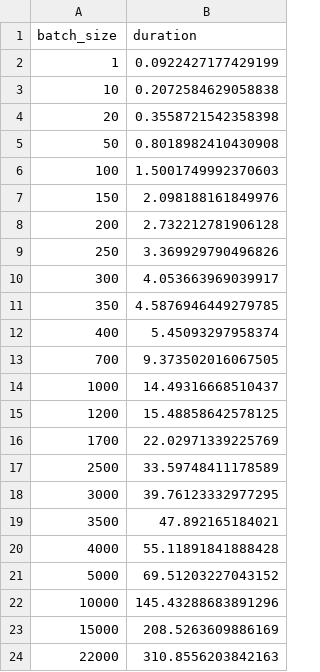
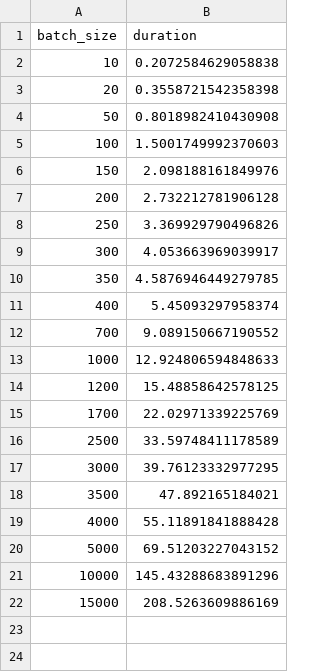
Before and after one commit to Alfablos/croppy-trainer, a CSV file: compute_durations_cpu_multiprocess.csv, drawn as a sheet.

```diff
--- a/compute_durations_cpu_multiprocess.csv
+++ b/compute_durations_cpu_multiprocess.csv
@@ -1,3 +1,2 @@
 batch_size,duration
-1,0.0922427177429199
 10,0.2072584629058838
@@ -12,4 +11,4 @@ batch_size,duration
 400,5.45093297958374
-700,9.373502016067505
-1000,14.49316668510437
+700,9.089150667190552
+1000,12.924806594848633
 1200,15.48858642578125
@@ -23,2 +22 @@ batch_size,duration
 15000,208.5263609886169
-22000,310.8556203842163
```
Also changed, not shown: compute_durations_gpu_iter.csv, 5 other files.
